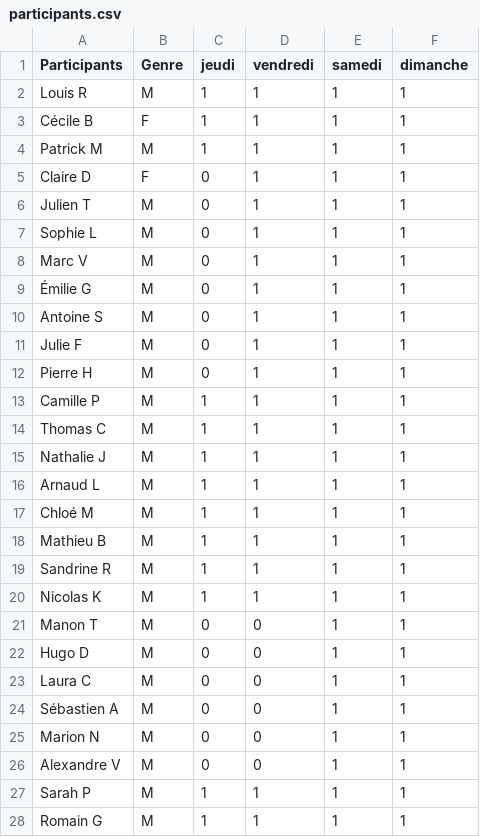
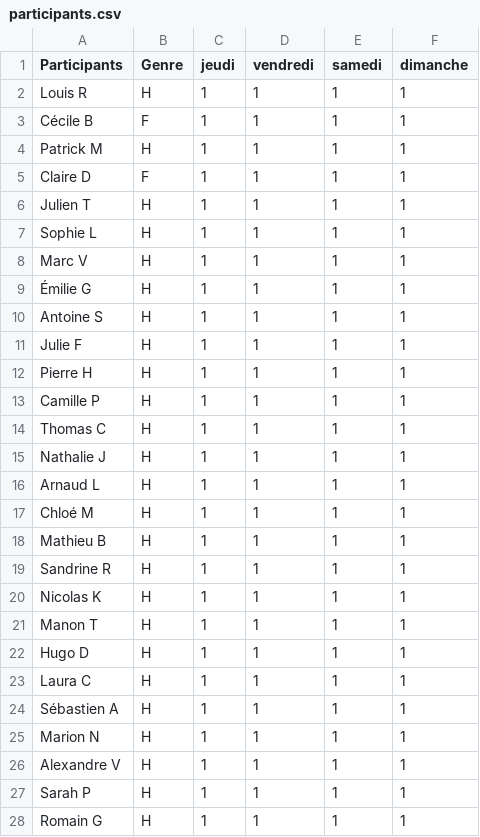
Before and after one commit to cyril-data/planification_travail_domestique, a CSV file: participants.csv, drawn as a sheet; only a part is shown; the diff covers the shown part only.

```diff
--- a/participants.csv
+++ b/participants.csv
@@ -1,28 +1,28 @@
 Participants,Genre,jeudi,vendredi,samedi,dimanche
-Louis R      ,M,1,1,1,1
+Louis R      ,H,1,1,1,1
 Cécile B     ,F,1,1,1,1
-Patrick M    ,M,1,1,1,1
-Claire D     ,F,0,1,1,1
-Julien T     ,M,0,1,1,1
-Sophie L     ,M,0,1,1,1
-Marc V       ,M,0,1,1,1
-Émilie G     ,M,0,1,1,1
-Antoine S    ,M,0,1,1,1
-Julie F      ,M,0,1,1,1
-Pierre H     ,M,0,1,1,1
-Camille P    ,M,1,1,1,1
-Thomas C     ,M,1,1,1,1
-Nathalie J   ,M,1,1,1,1
-Arnaud L     ,M,1,1,1,1
-Chloé M      ,M,1,1,1,1
-Mathieu B    ,M,1,1,1,1
-Sandrine R   ,M,1,1,1,1
-Nicolas K    ,M,1,1,1,1
-Manon T      ,M,0,0,1,1
-Hugo D       ,M,0,0,1,1
-Laura C      ,M,0,0,1,1
-Sébastien A  ,M,0,0,1,1
-Marion N     ,M,0,0,1,1
-Alexandre V  ,M,0,0,1,1
-Sarah P      ,M,1,1,1,1
-Romain G     ,M,1,1,1,1
+Patrick M    ,H,1,1,1,1
+Claire D     ,F,1,1,1,1
+Julien T     ,H,1,1,1,1
+Sophie L     ,H,1,1,1,1
+Marc V       ,H,1,1,1,1
+Émilie G     ,H,1,1,1,1
+Antoine S    ,H,1,1,1,1
+Julie F      ,H,1,1,1,1
+Pierre H     ,H,1,1,1,1
+Camille P    ,H,1,1,1,1
+Thomas C     ,H,1,1,1,1
+Nathalie J   ,H,1,1,1,1
+Arnaud L     ,H,1,1,1,1
+Chloé M      ,H,1,1,1,1
+Mathieu B    ,H,1,1,1,1
+Sandrine R   ,H,1,1,1,1
+Nicolas K    ,H,1,1,1,1
+Manon T      ,H,1,1,1,1
+Hugo D       ,H,1,1,1,1
+Laura C      ,H,1,1,1,1
+Sébastien A  ,H,1,1,1,1
+Marion N     ,H,1,1,1,1
+Alexandre V  ,H,1,1,1,1
+Sarah P      ,H,1,1,1,1
+Romain G     ,H,1,1,1,1
```
Also changed, not shown: 33 edited cells elsewhere in this file, 10 other files.
